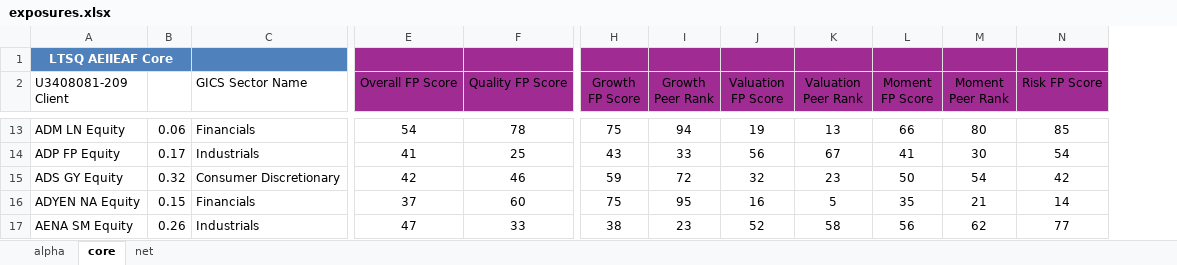
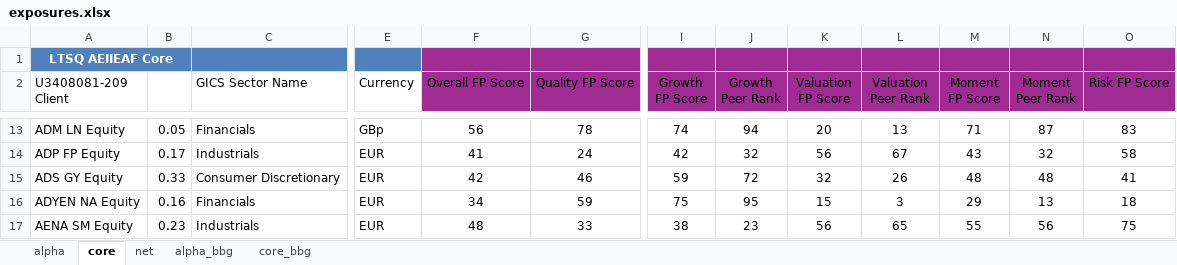
Before and after one commit to Casper889/asroptimization, an Excel workbook: exposures.xlsx, sheet core, drawn as a sheet; only a part is shown, gaps mark what is left out; values as stored, in another font and other column widths than the file's, no borders; conditional formats not drawn; removed rows and columns are numbered as before the commit, all else as after; the diff covers the shown part only; the diff names each change by its address in the sheet, - before the commit and + after, or states it on an @@ line.

```diff
--- a/exposures.xlsx (sheet core)
+++ b/exposures.xlsx (sheet core)
+sheet tab: alpha_bbg
+sheet tab: core_bbg
-column B, rows 13-17: 0.06 | 0.17 | 0.32 | 0.15 | 0.26
+column B, rows 13-17: 0.05 | 0.17 | 0.33 | 0.16 | 0.23
+column E (Currency), rows 13-17: GBp | EUR | EUR | EUR | EUR
-F13 (Overall FP Score): 54
+F13 (Overall FP Score): 56
-I13 (Growth FP Score): 75
+I13 (Growth FP Score): 74
-K13 (Valuation FP Score): 19
+K13 (Valuation FP Score): 20
-M13 (Moment FP Score): 66
+M13 (Moment FP Score): 71
-N13 (Moment Peer Rank): 80
+N13 (Moment Peer Rank): 87
-O13 (Risk FP Score): 85
+O13 (Risk FP Score): 83
-G14 (Quality FP Score): 25
+G14 (Quality FP Score): 24
-I14 (Growth FP Score): 43
+I14 (Growth FP Score): 42
-J14 (Growth Peer Rank): 33
+J14 (Growth Peer Rank): 32
-M14 (Moment FP Score): 41
+M14 (Moment FP Score): 43
-N14 (Moment Peer Rank): 30
+N14 (Moment Peer Rank): 32
-O14 (Risk FP Score): 54
+O14 (Risk FP Score): 58
-L15 (Valuation Peer Rank): 23
+L15 (Valuation Peer Rank): 26
-M15 (Moment FP Score): 50
+M15 (Moment FP Score): 48
-N15 (Moment Peer Rank): 54
+N15 (Moment Peer Rank): 48
-O15 (Risk FP Score): 42
+O15 (Risk FP Score): 41
-F16 (Overall FP Score): 37
+F16 (Overall FP Score): 34
-G16 (Quality FP Score): 60
+G16 (Quality FP Score): 59
-K16 (Valuation FP Score): 16
+K16 (Valuation FP Score): 15
-L16 (Valuation Peer Rank): 5
+L16 (Valuation Peer Rank): 3
-M16 (Moment FP Score): 35
+M16 (Moment FP Score): 29
-N16 (Moment Peer Rank): 21
+N16 (Moment Peer Rank): 13
-O16 (Risk FP Score): 14
+O16 (Risk FP Score): 18
-F17 (Overall FP Score): 47
+F17 (Overall FP Score): 48
-K17 (Valuation FP Score): 52
+K17 (Valuation FP Score): 56
-L17 (Valuation Peer Rank): 58
+L17 (Valuation Peer Rank): 65
-M17 (Moment FP Score): 56
+M17 (Moment FP Score): 55
-N17 (Moment Peer Rank): 62
+N17 (Moment Peer Rank): 56
-O17 (Risk FP Score): 77
+O17 (Risk FP Score): 75
```
Also changed, not shown: 1 added row and 1815 edited cells elsewhere in this sheet, sheet alpha, sheet net, formulas that keep their value, charts or pictures, 2 other files.
